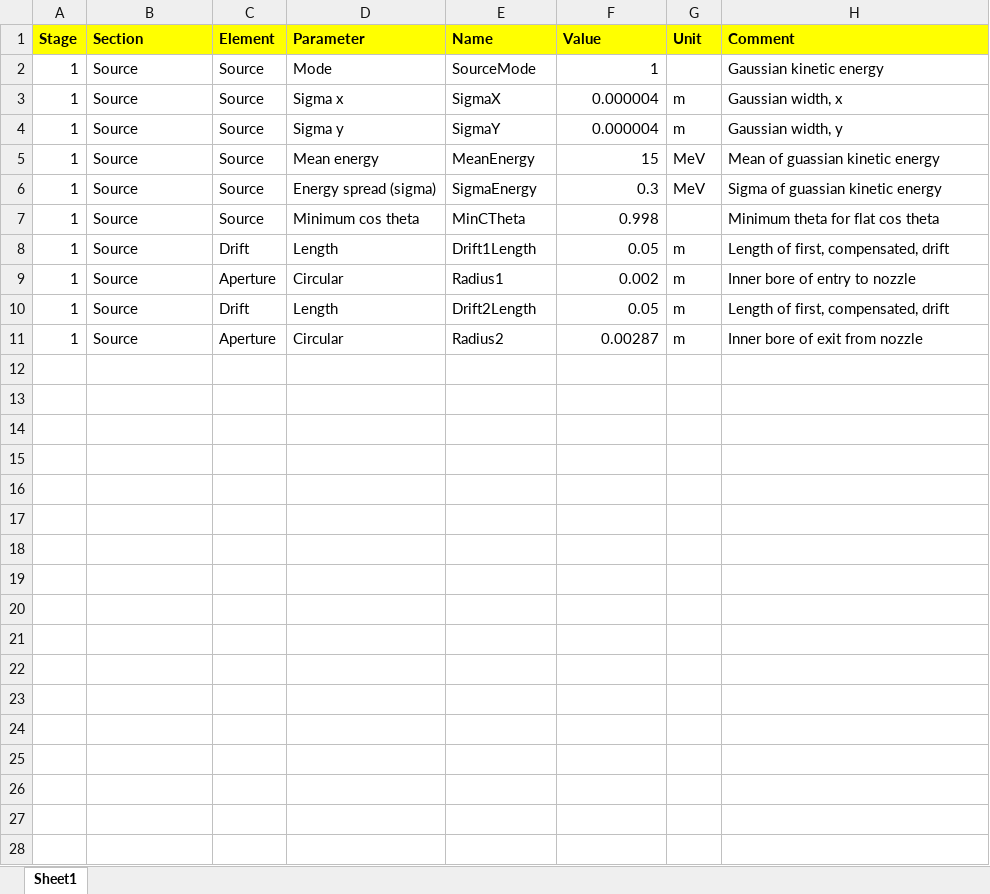
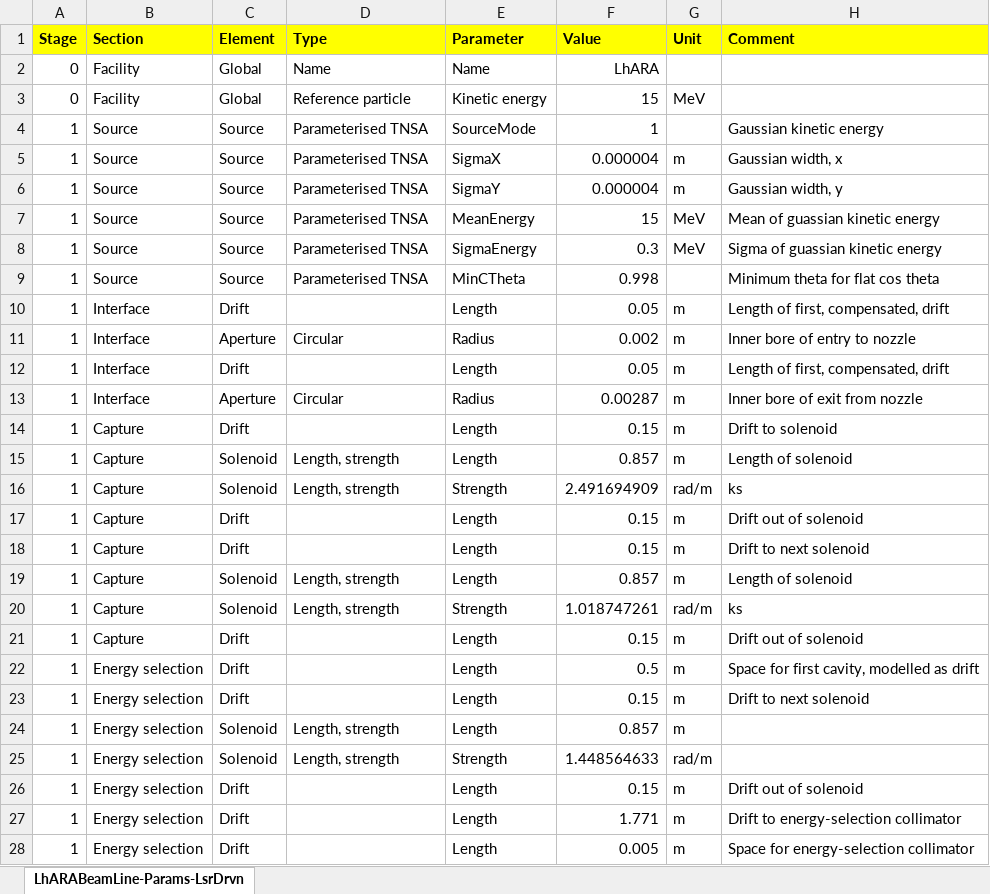
Before and after one commit to ImperialCollegeLondon/LhARAlinearOptics, an Excel workbook: 11-Parameters/LhARABeamLine-Params-Gauss.xlsx, sheet LhARABeamLine-Params-LsrDrvn, drawn as a sheet; only a part is shown; values as stored, in another font and other column widths than the file's, no borders; addresses are those after the commit; the diff covers the shown part only; the diff names each change by its address in the sheet, - before the commit and + after, or states it on an @@ line.

Commit message:
Partial update to get LhARA stage 1 done:

```diff
--- a/11-Parameters/LhARABeamLine-Params-Gauss.xlsx (sheet LhARABeamLine-Params-LsrDrvn)
+++ b/11-Parameters/LhARABeamLine-Params-Gauss.xlsx (sheet LhARABeamLine-Params-LsrDrvn)
-sheet tab: Sheet1
+sheet tab: LhARABeamLine-Params-LsrDrvn
-D1: Parameter
+D1: Type
-E1: Name
+E1: Parameter
+row 2: 0 | Facility | Global | Name | Name | LhARA
+row 3: 0 | Facility | Global | Reference particle | Kinetic energy | 15 | MeV
-D4 (Type): Mode
+D4 (Type): Parameterised TNSA
-D5 (Type): Sigma x
+D5 (Type): Parameterised TNSA
-D6 (Type): Sigma y
+D6 (Type): Parameterised TNSA
-D7 (Type): Mean energy
+D7 (Type): Parameterised TNSA
-D8 (Type): Energy spread (sigma)
+D8 (Type): Parameterised TNSA
-D9 (Type): Minimum cos theta
+D9 (Type): Parameterised TNSA
-B10:B13 (Section): Source
+B10:B13 (Section): Interface
-D10 (Type): Length
+D10 (Type): (empty)
-E10 (Parameter): Drift1Length
+E10 (Parameter): Length
-E11 (Parameter): Radius1
+E11 (Parameter): Radius
-D12 (Type): Length
+D12 (Type): (empty)
-E12 (Parameter): Drift2Length
+E12 (Parameter): Length
-E13 (Parameter): Radius2
+E13 (Parameter): Radius
+row 14: 1 | Capture | Drift |  | Length | 0.15 | m | Drift to solenoid
+row 15: 1 | Capture | Solenoid | Length, strength | Length | 0.857 | m | Length of solenoid
+row 16: 1 | Capture | Solenoid | Length, strength | Strength | 2.491694909 | rad/m | ks
+row 17: 1 | Capture | Drift |  | Length | 0.15 | m | Drift out of solenoid
+row 18: 1 | Capture | Drift |  | Length | 0.15 | m | Drift to next solenoid
+row 19: 1 | Capture | Solenoid | Length, strength | Length | 0.857 | m | Length of solenoid
+row 20: 1 | Capture | Solenoid | Length, strength | Strength | 1.018747261 | rad/m | ks
+row 21: 1 | Capture | Drift |  | Length | 0.15 | m | Drift out of solenoid
+row 22: 1 | Energy selection | Drift |  | Length | 0.5 | m | Space for first cavity, modelled as drift
+row 23: 1 | Energy selection | Drift |  | Length | 0.15 | m | Drift to next solenoid
+row 24: 1 | Energy selection | Solenoid | Length, strength | Length | 0.857 | m
+row 25: 1 | Energy selection | Solenoid | Length, strength | Strength | 1.448564633 | rad/m
+row 26: 1 | Energy selection | Drift |  | Length | 0.15 | m | Drift out of solenoid
+row 27: 1 | Energy selection | Drift |  | Length | 1.771 | m | Drift to energy-selection collimator
+row 28: 1 | Energy selection | Drift |  | Length | 0.005 | m | Space for energy-selection collimator
```
Also changed, not shown: 26 added rows elsewhere in this sheet, 11-Parameters/LhARABeamLine-Params-LsrDrvn.xlsx, 9 other files.
